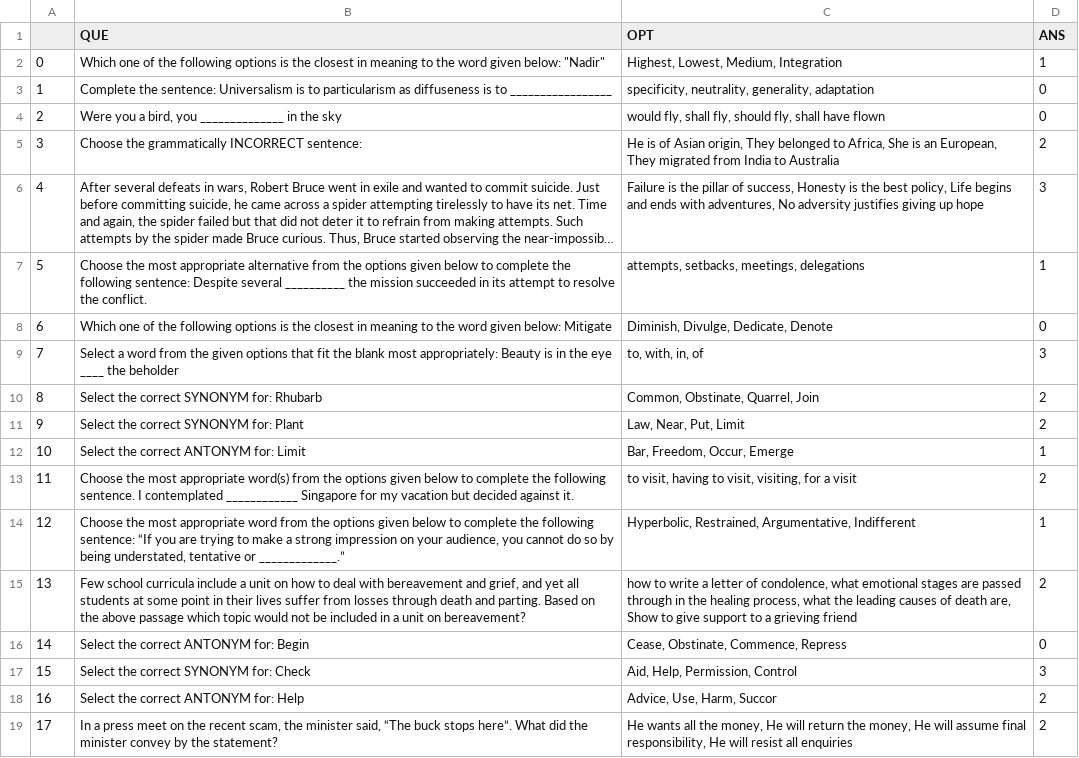
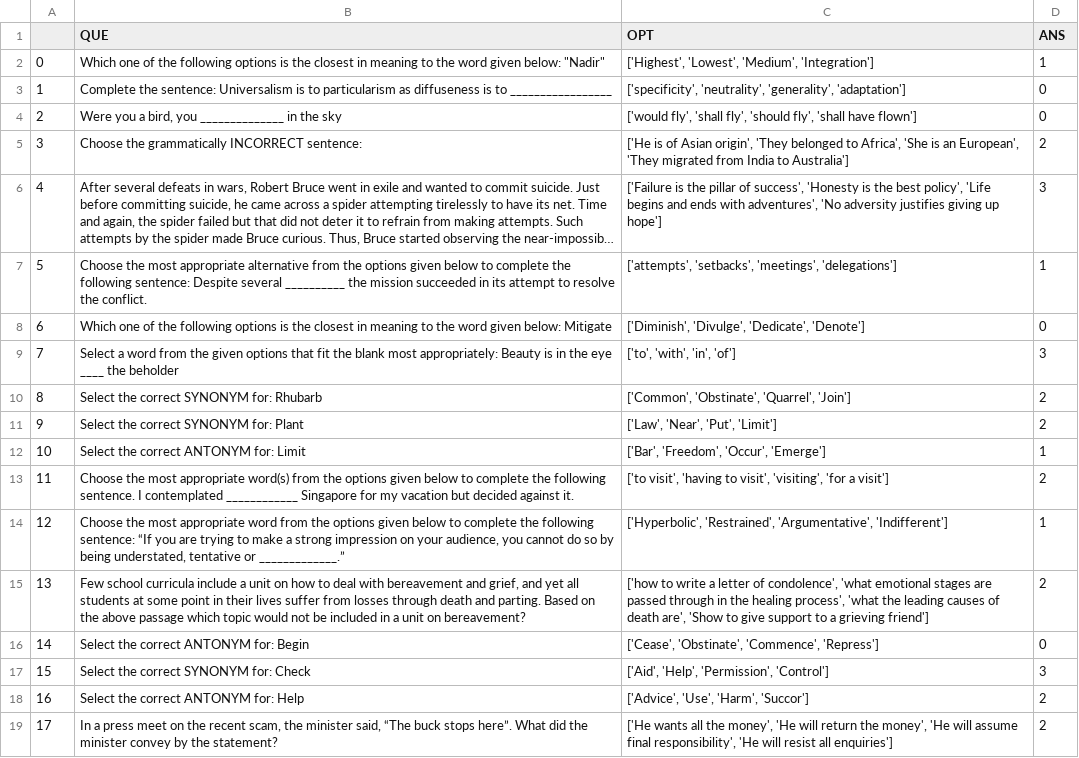
Before and after one commit to mihirs16/Project-Darwin, a CSV file: data_src/g4g/verbs.csv, drawn as a sheet; long unchanged cells end in …; the diff names each change by its address in the sheet, - before the commit and + after, or states it on an @@ line.

```diff
--- a/data_src/g4g/verbs.csv
+++ b/data_src/g4g/verbs.csv
-C2 (OPT): Highest, Lowest, Medium, Integration
+C2 (OPT): ['Highest', 'Lowest', 'Medium', 'Integration']
-C3 (OPT): specificity, neutrality, generality, adaptation
+C3 (OPT): ['specificity', 'neutrality', 'generality', 'adaptation']
-C4 (OPT): would fly, shall fly, should fly, shall have flown
+C4 (OPT): ['would fly', 'shall fly', 'should fly', 'shall have flown']
-C5 (OPT): He is of Asian origin, They belonged to Africa, She is an European, They migrated from India to Australia
+C5 (OPT): ['He is of Asian origin', 'They belonged to Africa', 'She is an European', 'They migrated from India to Australia']
-C6 (OPT): Failure is the pillar of success, Honesty is the best policy, Life begins and ends with adventures, No adversity justifies giving up hope
+C6 (OPT): ['Failure is the pillar of success', 'Honesty is the best policy', 'Life begins and ends with adventures', 'No adversity justifies giving up hope']
-C7 (OPT): attempts, setbacks, meetings, delegations
+C7 (OPT): ['attempts', 'setbacks', 'meetings', 'delegations']
-C8 (OPT): Diminish, Divulge, Dedicate, Denote
+C8 (OPT): ['Diminish', 'Divulge', 'Dedicate', 'Denote']
-C9 (OPT): to, with, in, of
+C9 (OPT): ['to', 'with', 'in', 'of']
-C10 (OPT): Common, Obstinate, Quarrel, Join
+C10 (OPT): ['Common', 'Obstinate', 'Quarrel', 'Join']
-C11 (OPT): Law, Near, Put, Limit
+C11 (OPT): ['Law', 'Near', 'Put', 'Limit']
-C12 (OPT): Bar, Freedom, Occur, Emerge
+C12 (OPT): ['Bar', 'Freedom', 'Occur', 'Emerge']
-C13 (OPT): to visit, having to visit, visiting, for a visit
+C13 (OPT): ['to visit', 'having to visit', 'visiting', 'for a visit']
-C14 (OPT): Hyperbolic, Restrained, Argumentative, Indifferent
+C14 (OPT): ['Hyperbolic', 'Restrained', 'Argumentative', 'Indifferent']
-C15 (OPT): how to write a letter of condolence, what emotional stages are passed through in the healing process, what the leading causes of death are, Show to give support to a grieving friend
+C15 (OPT): ['how to write a letter of condolence', 'what emotional stages are passed through in the healing process', 'what the leading causes of death are', 'Show to give support to a grieving friend']
-C16 (OPT): Cease, Obstinate, Commence, Repress
+C16 (OPT): ['Cease', 'Obstinate', 'Commence', 'Repress']
-C17 (OPT): Aid, Help, Permission, Control
+C17 (OPT): ['Aid', 'Help', 'Permission', 'Control']
-C18 (OPT): Advice, Use, Harm, Succor
+C18 (OPT): ['Advice', 'Use', 'Harm', 'Succor']
-C19 (OPT): He wants all the money, He will return the money, He will assume final responsibility, He will resist all enquiries
+C19 (OPT): ['He wants all the money', 'He will return the money', 'He will assume final responsibility', 'He will resist all enquiries']
```
Also changed, not shown: data_src/g4g/logix.csv, 6 other files.
